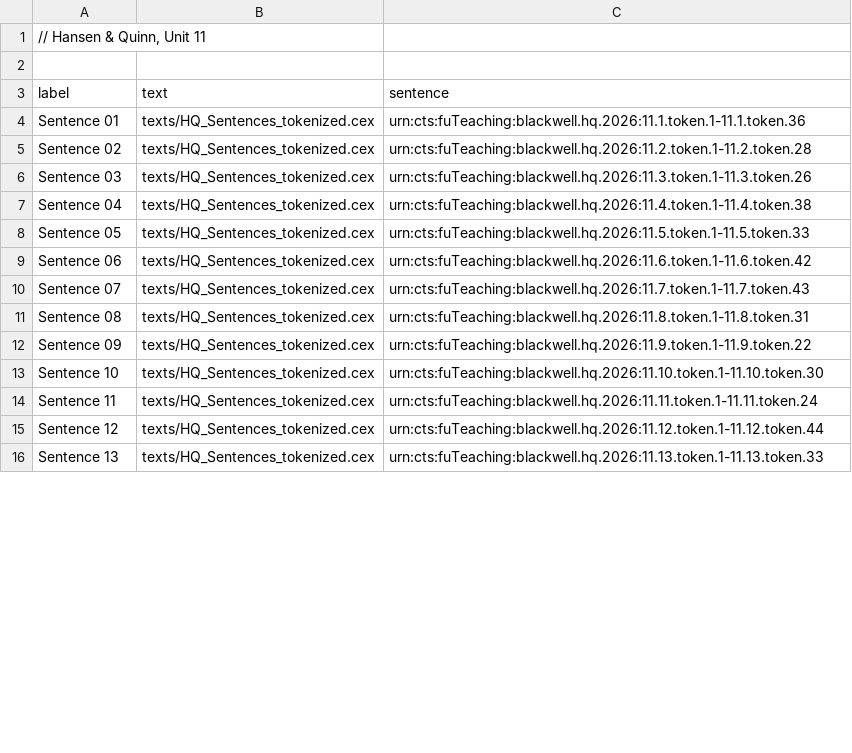
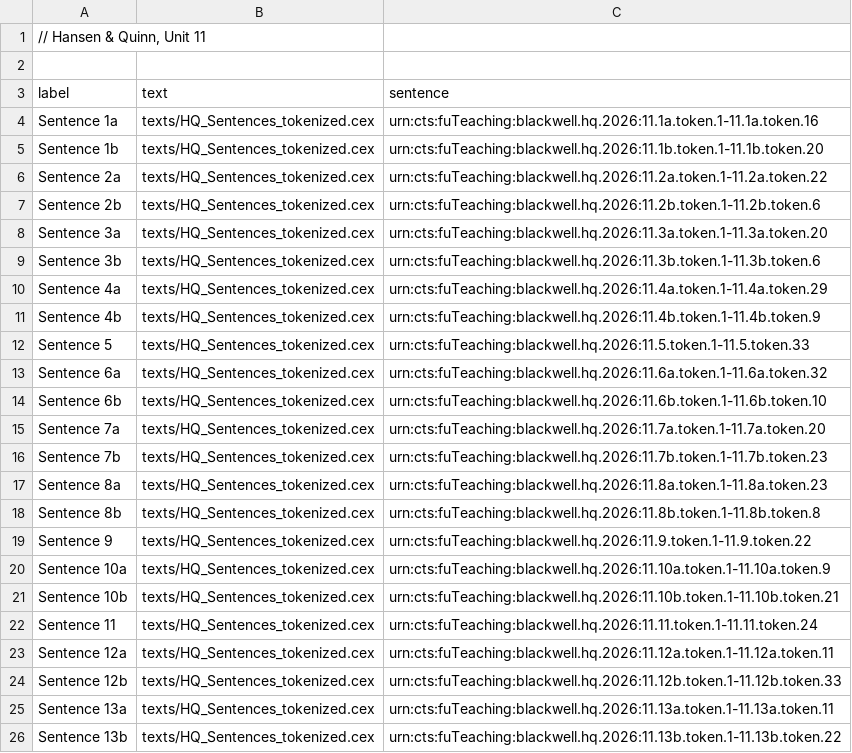
Before and after one commit to Eumaeus/Syntactile, a TSV file: src/sentences/Hansen_Quinn_Sentences_11.tsv, drawn as a sheet; only a part is shown; the diff covers the shown part only.

```diff
--- a/src/sentences/Hansen_Quinn_Sentences_11.tsv
+++ b/src/sentences/Hansen_Quinn_Sentences_11.tsv
@@ -3,14 +3,24 @@
 label	text	sentence
-Sentence 01	texts/HQ_Sentences_tokenized.cex	urn:cts:fuTeaching:blackwell.hq.2026:11.1.token.1-11.1.token.36
-Sentence 02	texts/HQ_Sentences_tokenized.cex	urn:cts:fuTeaching:blackwell.hq.2026:11.2.token.1-11.2.token.28
-Sentence 03	texts/HQ_Sentences_tokenized.cex	urn:cts:fuTeaching:blackwell.hq.2026:11.3.token.1-11.3.token.26
-Sentence 04	texts/HQ_Sentences_tokenized.cex	urn:cts:fuTeaching:blackwell.hq.2026:11.4.token.1-11.4.token.38
-Sentence 05	texts/HQ_Sentences_tokenized.cex	urn:cts:fuTeaching:blackwell.hq.2026:11.5.token.1-11.5.token.33
-Sentence 06	texts/HQ_Sentences_tokenized.cex	urn:cts:fuTeaching:blackwell.hq.2026:11.6.token.1-11.6.token.42
-Sentence 07	texts/HQ_Sentences_tokenized.cex	urn:cts:fuTeaching:blackwell.hq.2026:11.7.token.1-11.7.token.43
-Sentence 08	texts/HQ_Sentences_tokenized.cex	urn:cts:fuTeaching:blackwell.hq.2026:11.8.token.1-11.8.token.31
-Sentence 09	texts/HQ_Sentences_tokenized.cex	urn:cts:fuTeaching:blackwell.hq.2026:11.9.token.1-11.9.token.22
-Sentence 10	texts/HQ_Sentences_tokenized.cex	urn:cts:fuTeaching:blackwell.hq.2026:11.10.token.1-11.10.token.30
+Sentence 1a	texts/HQ_Sentences_tokenized.cex	urn:cts:fuTeaching:blackwell.hq.2026:11.1a.token.1-11.1a.token.16
+Sentence 1b	texts/HQ_Sentences_tokenized.cex	urn:cts:fuTeaching:blackwell.hq.2026:11.1b.token.1-11.1b.token.20
+Sentence 2a	texts/HQ_Sentences_tokenized.cex	urn:cts:fuTeaching:blackwell.hq.2026:11.2a.token.1-11.2a.token.22
+Sentence 2b	texts/HQ_Sentences_tokenized.cex	urn:cts:fuTeaching:blackwell.hq.2026:11.2b.token.1-11.2b.token.6
+Sentence 3a	texts/HQ_Sentences_tokenized.cex	urn:cts:fuTeaching:blackwell.hq.2026:11.3a.token.1-11.3a.token.20
+Sentence 3b	texts/HQ_Sentences_tokenized.cex	urn:cts:fuTeaching:blackwell.hq.2026:11.3b.token.1-11.3b.token.6
+Sentence 4a	texts/HQ_Sentences_tokenized.cex	urn:cts:fuTeaching:blackwell.hq.2026:11.4a.token.1-11.4a.token.29
+Sentence 4b	texts/HQ_Sentences_tokenized.cex	urn:cts:fuTeaching:blackwell.hq.2026:11.4b.token.1-11.4b.token.9
+Sentence 5	texts/HQ_Sentences_tokenized.cex	urn:cts:fuTeaching:blackwell.hq.2026:11.5.token.1-11.5.token.33
+Sentence 6a	texts/HQ_Sentences_tokenized.cex	urn:cts:fuTeaching:blackwell.hq.2026:11.6a.token.1-11.6a.token.32
+Sentence 6b	texts/HQ_Sentences_tokenized.cex	urn:cts:fuTeaching:blackwell.hq.2026:11.6b.token.1-11.6b.token.10
+Sentence 7a	texts/HQ_Sentences_tokenized.cex	urn:cts:fuTeaching:blackwell.hq.2026:11.7a.token.1-11.7a.token.20
+Sentence 7b	texts/HQ_Sentences_tokenized.cex	urn:cts:fuTeaching:blackwell.hq.2026:11.7b.token.1-11.7b.token.23
+Sentence 8a	texts/HQ_Sentences_tokenized.cex	urn:cts:fuTeaching:blackwell.hq.2026:11.8a.token.1-11.8a.token.23
+Sentence 8b	texts/HQ_Sentences_tokenized.cex	urn:cts:fuTeaching:blackwell.hq.2026:11.8b.token.1-11.8b.token.8
+Sentence 9	texts/HQ_Sentences_tokenized.cex	urn:cts:fuTeaching:blackwell.hq.2026:11.9.token.1-11.9.token.22
+Sentence 10a	texts/HQ_Sentences_tokenized.cex	urn:cts:fuTeaching:blackwell.hq.2026:11.10a.token.1-11.10a.token.9
+Sentence 10b	texts/HQ_Sentences_tokenized.cex	urn:cts:fuTeaching:blackwell.hq.2026:11.10b.token.1-11.10b.token.21
 Sentence 11	texts/HQ_Sentences_tokenized.cex	urn:cts:fuTeaching:blackwell.hq.2026:11.11.token.1-11.11.token.24
-Sentence 12	texts/HQ_Sentences_tokenized.cex	urn:cts:fuTeaching:blackwell.hq.2026:11.12.token.1-11.12.token.44
-Sentence 13	texts/HQ_Sentences_tokenized.cex	urn:cts:fuTeaching:blackwell.hq.2026:11.13.token.1-11.13.token.33
+Sentence 12a	texts/HQ_Sentences_tokenized.cex	urn:cts:fuTeaching:blackwell.hq.2026:11.12a.token.1-11.12a.token.11
+Sentence 12b	texts/HQ_Sentences_tokenized.cex	urn:cts:fuTeaching:blackwell.hq.2026:11.12b.token.1-11.12b.token.33
+Sentence 13a	texts/HQ_Sentences_tokenized.cex	urn:cts:fuTeaching:blackwell.hq.2026:11.13a.token.1-11.13a.token.11
+Sentence 13b	texts/HQ_Sentences_tokenized.cex	urn:cts:fuTeaching:blackwell.hq.2026:11.13b.token.1-11.13b.token.22
```
Also changed, not shown: 4 added rows and 8 edited cells elsewhere in this file, src/sentences/Hansen_Quinn_Sentences_07.tsv, src/sentences/Hansen_Quinn_Sentences_10.tsv, 23 other files.
